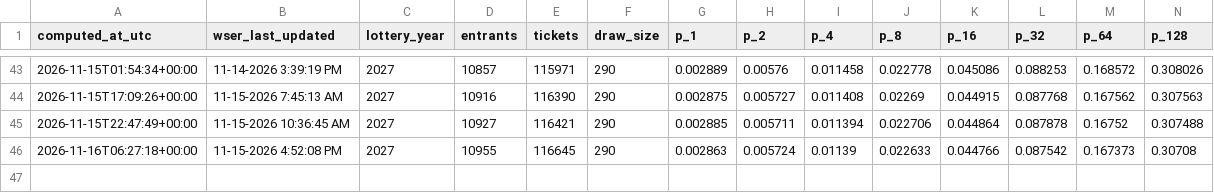
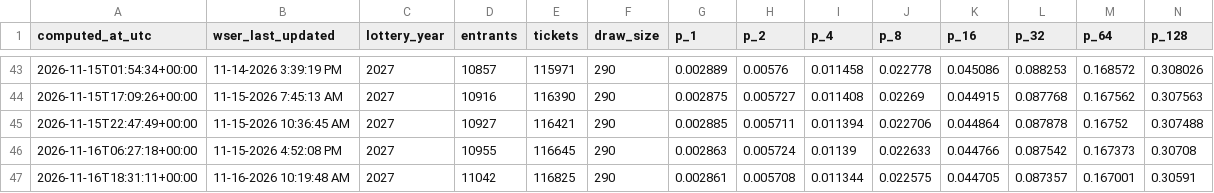
Before and after one commit to geopastore/geopastore.github.io, a CSV file: assets/wser/history.csv, drawn as a sheet; only a part is shown, gaps mark what is left out; rows hold the shown columns only; the diff names each change by its address in the sheet, - before the commit and + after, or states it on an @@ line.

```diff
--- a/assets/wser/history.csv
+++ b/assets/wser/history.csv
+row 47: 2026-11-16T18:31:11+00:00 | 11-16-2026 10:19:48 AM | 2027 | 11042 | 116825 | 290 | 0.002861 | 0.005708 | 0.011344 | 0.022575 | 0.044705 | 0.087357 | 0.167001 | 0.30591
```
Also changed, not shown: 1 other file.
